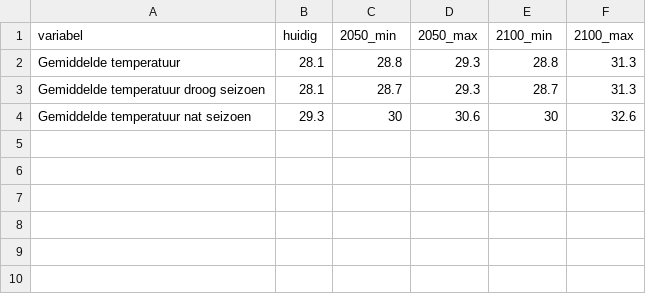
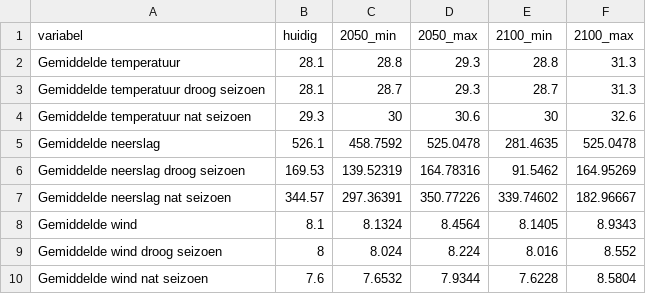
Before and after one commit to sophievanderhorst/data, a CSV file: bonaire_klimaatdata.csv, drawn as a sheet.

Commit message:
Update bonaire_klimaatdata.csv

```diff
--- a/bonaire_klimaatdata.csv
+++ b/bonaire_klimaatdata.csv
@@ -4 +4,7 @@ Gemiddelde temperatuur droog seizoen,28.1,28.7,29.3,28.7,31.3
 Gemiddelde temperatuur nat seizoen,29.3,30,30.6,30,32.6
+Gemiddelde neerslag,526.1,458.7592,525.0478,281.4635,525.0478
+Gemiddelde neerslag droog seizoen,169.53,139.52319,164.78316,91.5462,164.95269
+Gemiddelde neerslag nat seizoen,344.57,297.36391,350.77226,339.74602,182.96667
+Gemiddelde wind,8.1,8.1324,8.4564,8.1405,8.9343
+Gemiddelde wind droog seizoen,8,8.024,8.224,8.016,8.552
+Gemiddelde wind nat seizoen,7.6,7.6532,7.9344,7.6228,8.5804
```
